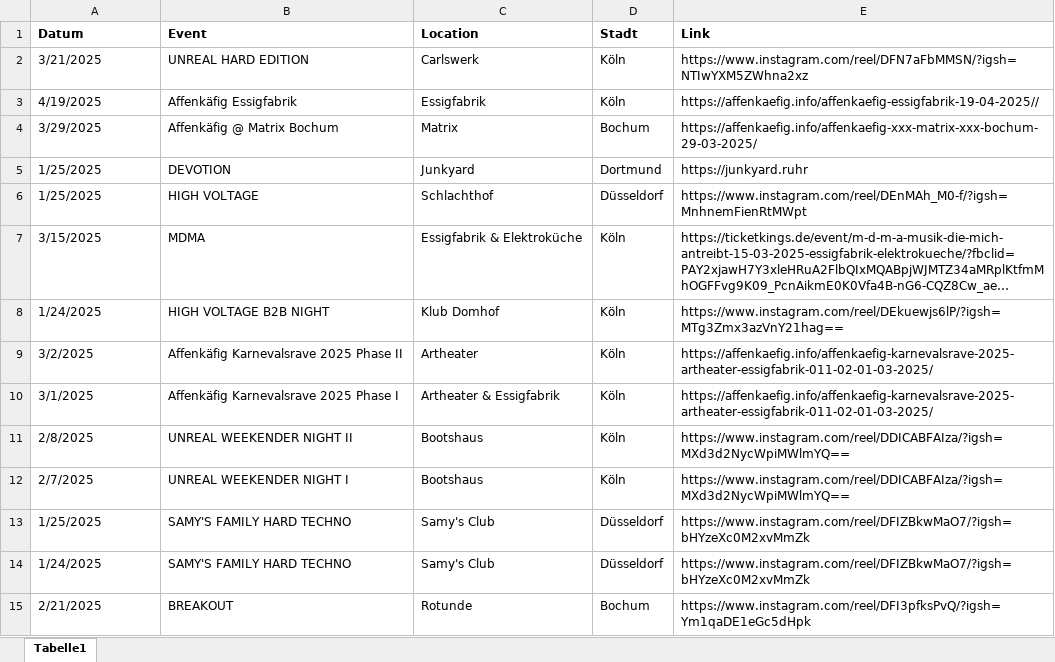
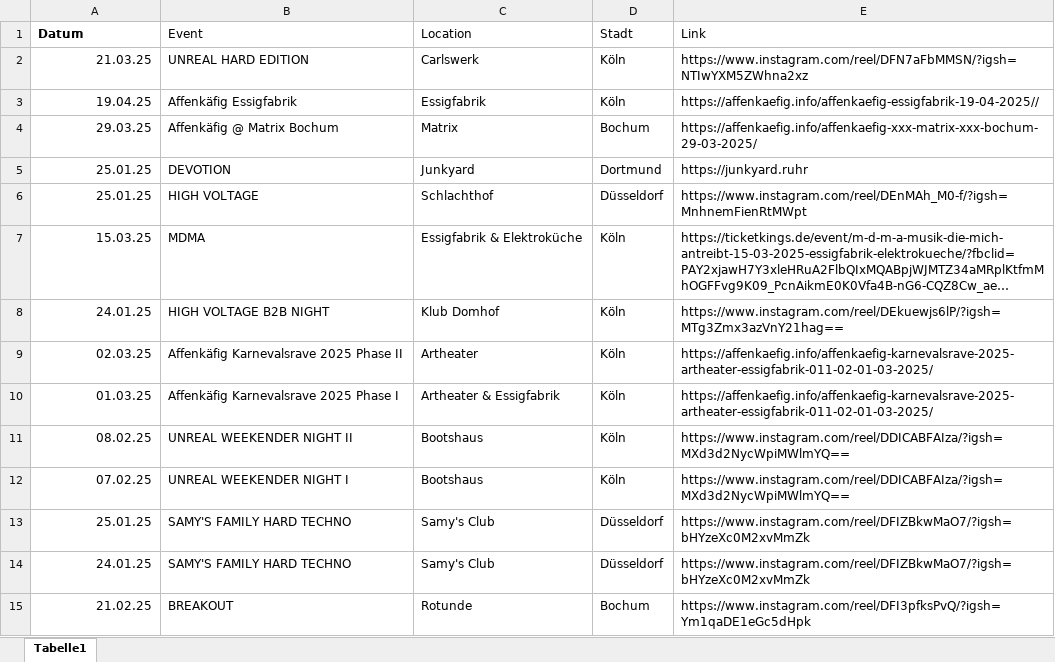
Before and after one commit to rafaelthetrue/rafaelthetrue.github.io, an Excel workbook: events.xlsx, sheet Tabelle1, drawn as a sheet; only a part is shown; long unchanged cells end in …; values as stored, in another font and other column widths than the file's, no borders; the diff covers the shown part only; the diff names each change by its address in the sheet, - before the commit and + after, or states it on an @@ line.

```diff
--- a/events.xlsx (sheet Tabelle1)
+++ b/events.xlsx (sheet Tabelle1)
-B1:E1 bold: on
+B1:E1 bold: off
-A2 (Datum): 3/21/2025
+A2 (Datum): 21.03.25
-A2:A15 alignment: left
+A2:A15 alignment: right
-A3 (Datum): 4/19/2025
+A3 (Datum): 19.04.25
-A4 (Datum): 3/29/2025
+A4 (Datum): 29.03.25
-A5:A6 (Datum): 1/25/2025
+A5:A6 (Datum): 25.01.25
-A7 (Datum): 3/15/2025
+A7 (Datum): 15.03.25
-A8 (Datum): 1/24/2025
+A8 (Datum): 24.01.25
-A9 (Datum): 3/2/2025
+A9 (Datum): 02.03.25
-A10 (Datum): 3/1/2025
+A10 (Datum): 01.03.25
-A11 (Datum): 2/8/2025
+A11 (Datum): 08.02.25
-A12 (Datum): 2/7/2025
+A12 (Datum): 07.02.25
-A13 (Datum): 1/25/2025
+A13 (Datum): 25.01.25
-A14 (Datum): 1/24/2025
+A14 (Datum): 24.01.25
-A15 (Datum): 2/21/2025
+A15 (Datum): 21.02.25
```
Also changed, not shown: other rows of this sheet.
